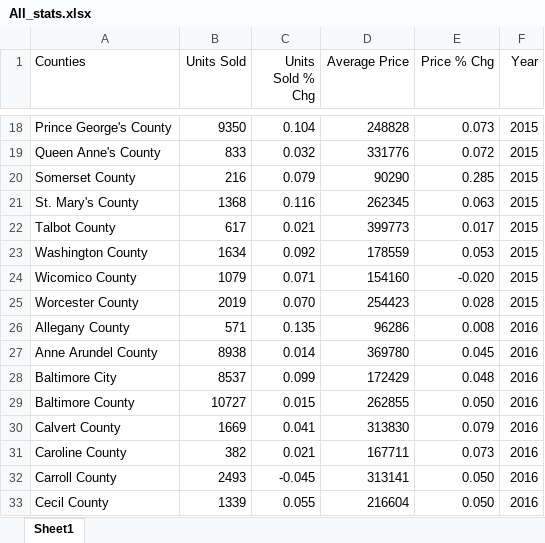
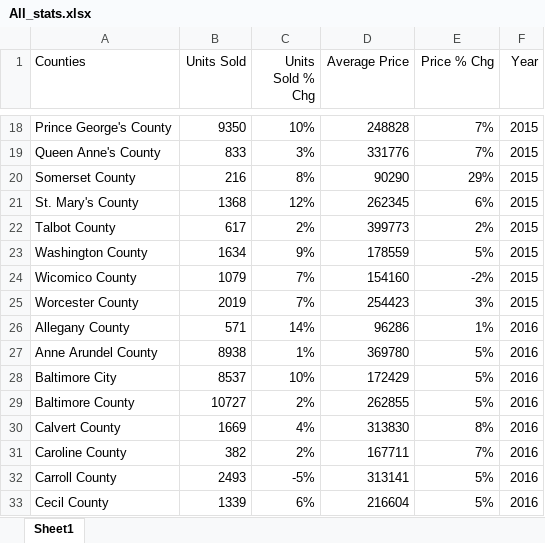
Before and after one commit to bkeffer3098/Project-4, an Excel workbook: Resources/All_stats.xlsx, sheet Sheet1, drawn as a sheet; only a part is shown, gaps mark what is left out; values as stored, in another font and other column widths than the file's, no borders; the diff covers the shown part only; the diff names each change by its address in the sheet, - before the commit and + after, or states it on an @@ line.

```diff
--- a/Resources/All_stats.xlsx (sheet Sheet1)
+++ b/Resources/All_stats.xlsx (sheet Sheet1)
-C18 (Units Sold % Chg): 0.104
+C18 (Units Sold % Chg): 10%
-E18 (Price % Chg): 0.073
+E18 (Price % Chg): 7%
-C19 (Units Sold % Chg): 0.032
+C19 (Units Sold % Chg): 3%
-E19 (Price % Chg): 0.072
+E19 (Price % Chg): 7%
-C20 (Units Sold % Chg): 0.079
+C20 (Units Sold % Chg): 8%
-E20 (Price % Chg): 0.285
+E20 (Price % Chg): 29%
-C21 (Units Sold % Chg): 0.116
+C21 (Units Sold % Chg): 12%
-E21 (Price % Chg): 0.063
+E21 (Price % Chg): 6%
-C22 (Units Sold % Chg): 0.021
+C22 (Units Sold % Chg): 2%
-E22 (Price % Chg): 0.017
+E22 (Price % Chg): 2%
-C23 (Units Sold % Chg): 0.092
+C23 (Units Sold % Chg): 9%
-E23 (Price % Chg): 0.053
+E23 (Price % Chg): 5%
-C24 (Units Sold % Chg): 0.071
+C24 (Units Sold % Chg): 7%
-E24 (Price % Chg): -0.020
+E24 (Price % Chg): -2%
-C25 (Units Sold % Chg): 0.070
+C25 (Units Sold % Chg): 7%
-E25 (Price % Chg): 0.028
+E25 (Price % Chg): 3%
-C26 (Units Sold % Chg): 0.135
+C26 (Units Sold % Chg): 14%
-E26 (Price % Chg): 0.008
+E26 (Price % Chg): 1%
-C27 (Units Sold % Chg): 0.014
+C27 (Units Sold % Chg): 1%
-E27 (Price % Chg): 0.045
+E27 (Price % Chg): 5%
-C28 (Units Sold % Chg): 0.099
+C28 (Units Sold % Chg): 10%
-E28 (Price % Chg): 0.048
+E28 (Price % Chg): 5%
-C29 (Units Sold % Chg): 0.015
+C29 (Units Sold % Chg): 2%
-E29 (Price % Chg): 0.050
+E29 (Price % Chg): 5%
-C30 (Units Sold % Chg): 0.041
+C30 (Units Sold % Chg): 4%
-E30 (Price % Chg): 0.079
+E30 (Price % Chg): 8%
-C31 (Units Sold % Chg): 0.021
+C31 (Units Sold % Chg): 2%
-E31 (Price % Chg): 0.073
+E31 (Price % Chg): 7%
-C32 (Units Sold % Chg): -0.045
+C32 (Units Sold % Chg): -5%
-E32:E33 (Price % Chg): 0.050
+E32:E33 (Price % Chg): 5%
-C33 (Units Sold % Chg): 0.055
+C33 (Units Sold % Chg): 6%
```
Also changed, not shown: 352 edited cells elsewhere in this sheet, 3 other files.
